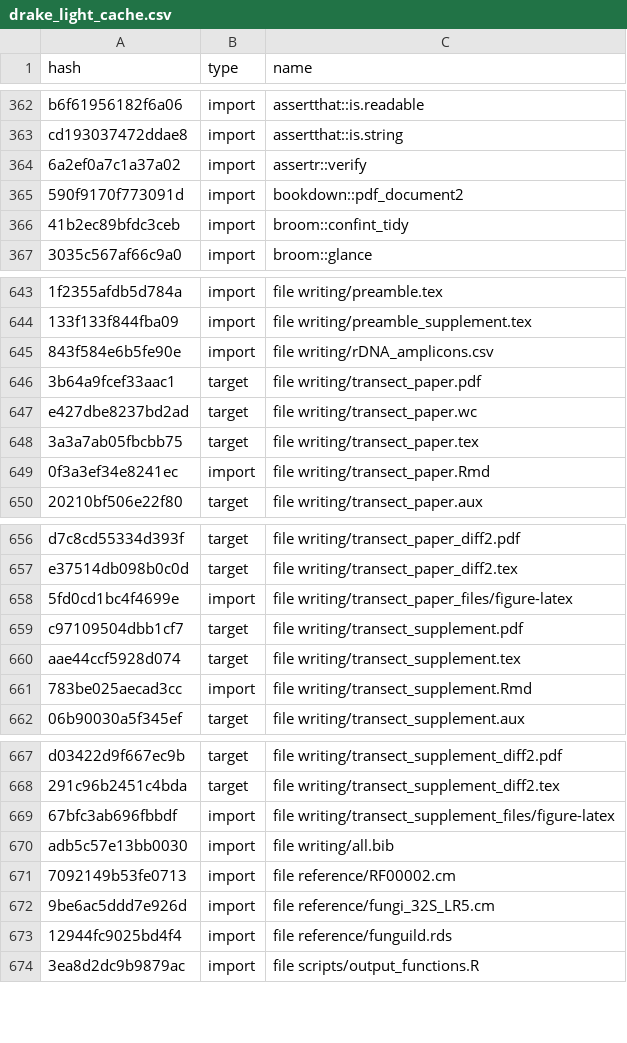
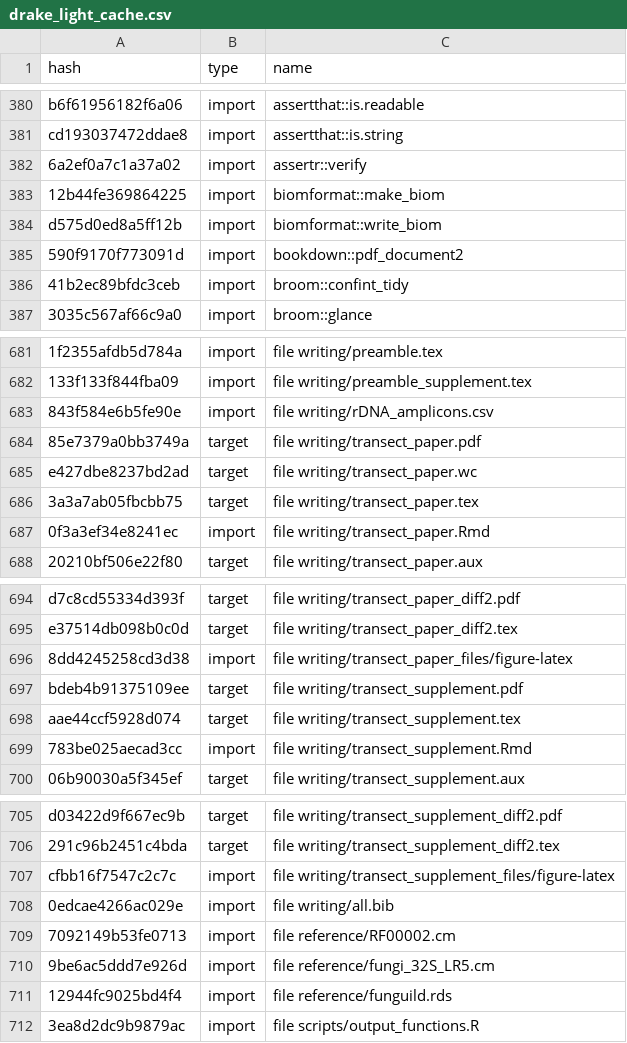
Before and after one commit to oueme-fungi/oueme-fungi-transect, a CSV file: drake_light_cache.csv, drawn as a sheet; only a part is shown, gaps mark what is left out; addresses are those after the commit; the diff covers the shown part only; the diff names each change by its address in the sheet, - before the commit and + after, or states it on an @@ line.

Commit message:
write fasta and biom files for Dryad repository

```diff
--- a/drake_light_cache.csv
+++ b/drake_light_cache.csv
+row 383: 12b44fe369864225 | import | biomformat::make_biom
+row 384: d575d0ed8a5ff12b | import | biomformat::write_biom
-A684 (hash): 3b64a9fcef33aac1
+A684 (hash): 85e7379a0bb3749a
-A696 (hash): 5fd0cd1bc4f4699e
+A696 (hash): 8dd4245258cd3d38
-A697 (hash): c97109504dbb1cf7
+A697 (hash): bdeb4b91375109ee
-A707 (hash): 67bfc3ab696fbbdf
+A707 (hash): cfbb16f7547c2c7c
-A708 (hash): adb5c57e13bb0030
+A708 (hash): 0edcae4266ac029e
```
Also changed, not shown: 36 added rows and 2 edited cells elsewhere in this file, 2 other files.
